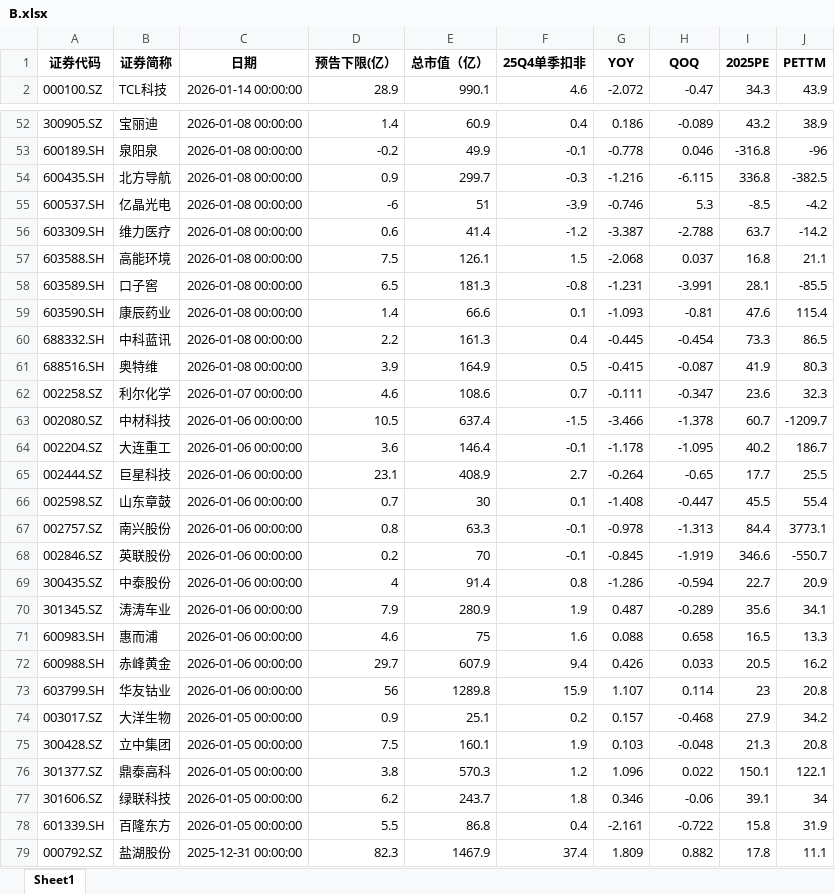
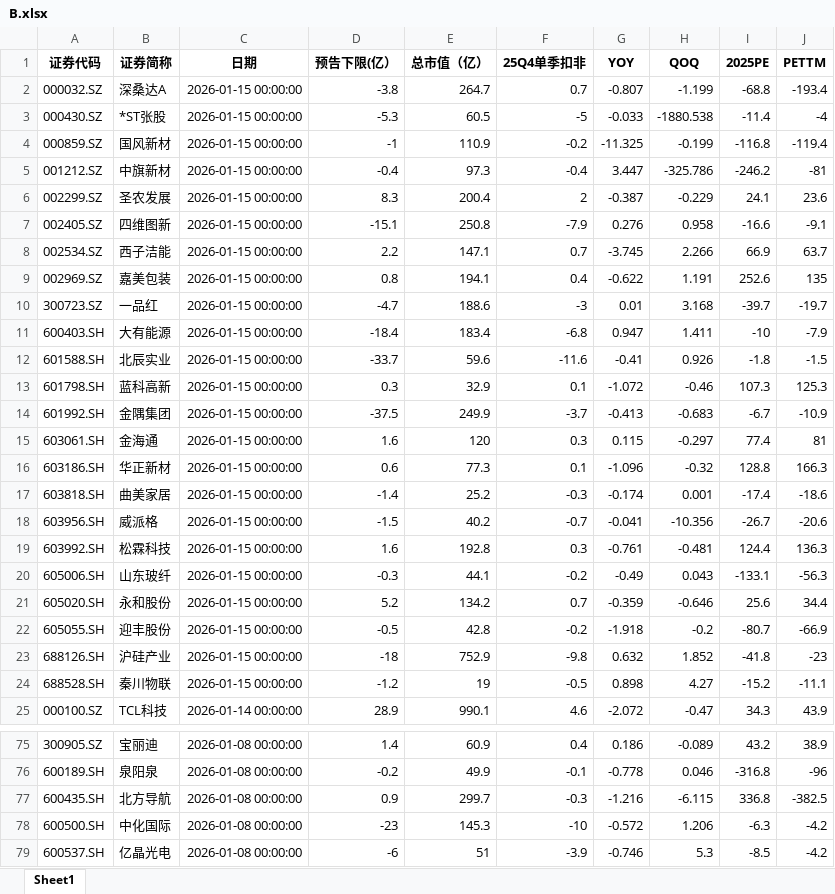
Before and after one commit to iamhenryhe/zr_csv_app, an Excel workbook: data/2025/Q4预告/B/B.xlsx, sheet Sheet1, drawn as a sheet; only a part is shown, gaps mark what is left out; the shorter side is filled out with more unchanged rows; values as stored, in another font and other column widths than the file's, no borders; the diff names each change by its address in the sheet, - before the commit and + after, or states it on an @@ line.

```diff
--- a/data/2025/Q4预告/B/B.xlsx (sheet Sheet1)
+++ b/data/2025/Q4预告/B/B.xlsx (sheet Sheet1)
+row 2: 000032.SZ | 深桑达A | 2026-01-15 00:00:00 | -3.8 | 264.7 | 0.7 | -0.807 | -1.199 | -68.8 | -193.4
+row 3: 000430.SZ | *ST张股 | 2026-01-15 00:00:00 | -5.3 | 60.5 | -5 | -0.033 | -1880.538 | -11.4 | -4
+row 4: 000859.SZ | 国风新材 | 2026-01-15 00:00:00 | -1 | 110.9 | -0.2 | -11.325 | -0.199 | -116.8 | -119.4
+row 5: 001212.SZ | 中旗新材 | 2026-01-15 00:00:00 | -0.4 | 97.3 | -0.4 | 3.447 | -325.786 | -246.2 | -81
+row 6: 002299.SZ | 圣农发展 | 2026-01-15 00:00:00 | 8.3 | 200.4 | 2 | -0.387 | -0.229 | 24.1 | 23.6
+row 7: 002405.SZ | 四维图新 | 2026-01-15 00:00:00 | -15.1 | 250.8 | -7.9 | 0.276 | 0.958 | -16.6 | -9.1
+row 8: 002534.SZ | 西子洁能 | 2026-01-15 00:00:00 | 2.2 | 147.1 | 0.7 | -3.745 | 2.266 | 66.9 | 63.7
+row 9: 002969.SZ | 嘉美包装 | 2026-01-15 00:00:00 | 0.8 | 194.1 | 0.4 | -0.622 | 1.191 | 252.6 | 135
+row 10: 300723.SZ | 一品红 | 2026-01-15 00:00:00 | -4.7 | 188.6 | -3 | 0.01 | 3.168 | -39.7 | -19.7
+row 11: 600403.SH | 大有能源 | 2026-01-15 00:00:00 | -18.4 | 183.4 | -6.8 | 0.947 | 1.411 | -10 | -7.9
+row 12: 601588.SH | 北辰实业 | 2026-01-15 00:00:00 | -33.7 | 59.6 | -11.6 | -0.41 | 0.926 | -1.8 | -1.5
+row 13: 601798.SH | 蓝科高新 | 2026-01-15 00:00:00 | 0.3 | 32.9 | 0.1 | -1.072 | -0.46 | 107.3 | 125.3
+row 14: 601992.SH | 金隅集团 | 2026-01-15 00:00:00 | -37.5 | 249.9 | -3.7 | -0.413 | -0.683 | -6.7 | -10.9
+row 15: 603061.SH | 金海通 | 2026-01-15 00:00:00 | 1.6 | 120 | 0.3 | 0.115 | -0.297 | 77.4 | 81
+row 16: 603186.SH | 华正新材 | 2026-01-15 00:00:00 | 0.6 | 77.3 | 0.1 | -1.096 | -0.32 | 128.8 | 166.3
+row 17: 603818.SH | 曲美家居 | 2026-01-15 00:00:00 | -1.4 | 25.2 | -0.3 | -0.174 | 0.001 | -17.4 | -18.6
+row 18: 603956.SH | 威派格 | 2026-01-15 00:00:00 | -1.5 | 40.2 | -0.7 | -0.041 | -10.356 | -26.7 | -20.6
+row 19: 603992.SH | 松霖科技 | 2026-01-15 00:00:00 | 1.6 | 192.8 | 0.3 | -0.761 | -0.481 | 124.4 | 136.3
+row 20: 605006.SH | 山东玻纤 | 2026-01-15 00:00:00 | -0.3 | 44.1 | -0.2 | -0.49 | 0.043 | -133.1 | -56.3
+row 21: 605020.SH | 永和股份 | 2026-01-15 00:00:00 | 5.2 | 134.2 | 0.7 | -0.359 | -0.646 | 25.6 | 34.4
+row 22: 605055.SH | 迎丰股份 | 2026-01-15 00:00:00 | -0.5 | 42.8 | -0.2 | -1.918 | -0.2 | -80.7 | -66.9
+row 23: 688126.SH | 沪硅产业 | 2026-01-15 00:00:00 | -18 | 752.9 | -9.8 | 0.632 | 1.852 | -41.8 | -23
+row 24: 688528.SH | 秦川物联 | 2026-01-15 00:00:00 | -1.2 | 19 | -0.5 | 0.898 | 4.27 | -15.2 | -11.1
+row 78: 600500.SH | 中化国际 | 2026-01-08 00:00:00 | -23 | 145.3 | -10 | -0.572 | 1.206 | -6.3 | -4.2
```
Also changed, not shown: 3 other files.
